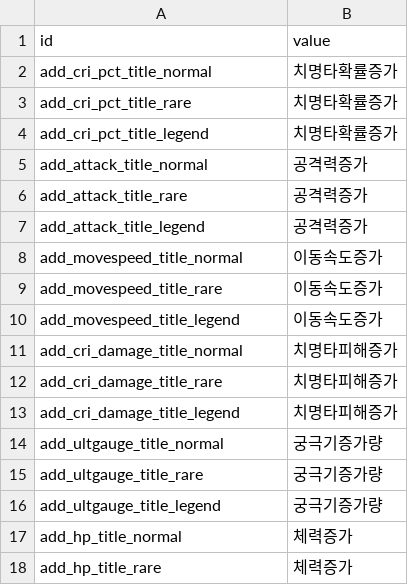
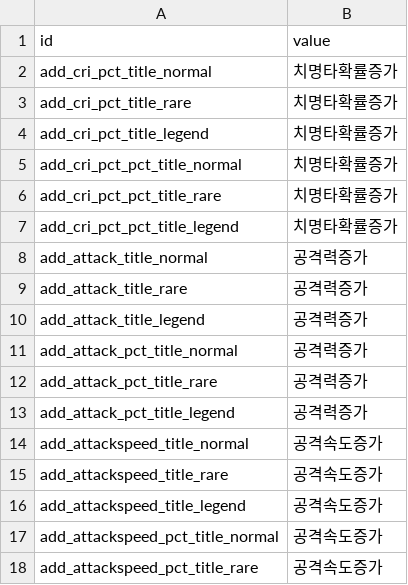
Before and after one commit to smsm8087/DefenseGame, a CSV file: Assets/Resources/Localization/textkey.csv, drawn as a sheet; only a part is shown; the shorter side is filled out with more unchanged rows; the diff covers the shown part only; the diff names each change by its address in the sheet, - before the commit and + after, or states it on an @@ line.

```diff
--- a/Assets/Resources/Localization/textkey.csv
+++ b/Assets/Resources/Localization/textkey.csv
+row 5: add_cri_pct_pct_title_normal | 치명타확률증가
+row 6: add_cri_pct_pct_title_rare | 치명타확률증가
+row 7: add_cri_pct_pct_title_legend | 치명타확률증가
+row 11: add_attack_pct_title_normal | 공격력증가
+row 12: add_attack_pct_title_rare | 공격력증가
+row 13: add_attack_pct_title_legend | 공격력증가
+row 14: add_attackspeed_title_normal | 공격속도증가
+row 15: add_attackspeed_title_rare | 공격속도증가
+row 16: add_attackspeed_title_legend | 공격속도증가
+row 17: add_attackspeed_pct_title_normal | 공격속도증가
+row 18: add_attackspeed_pct_title_rare | 공격속도증가
```
Also changed, not shown: 17 added rows and 5 moved rows elsewhere in this file, 6 other files.
